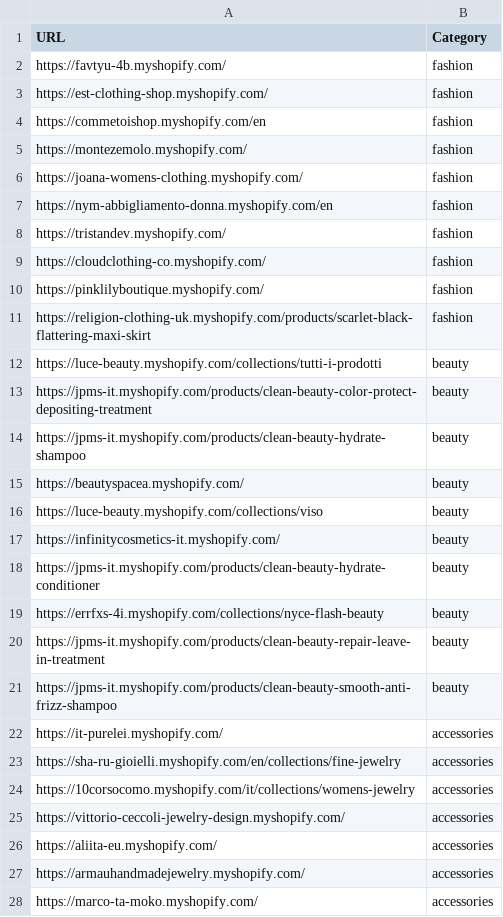
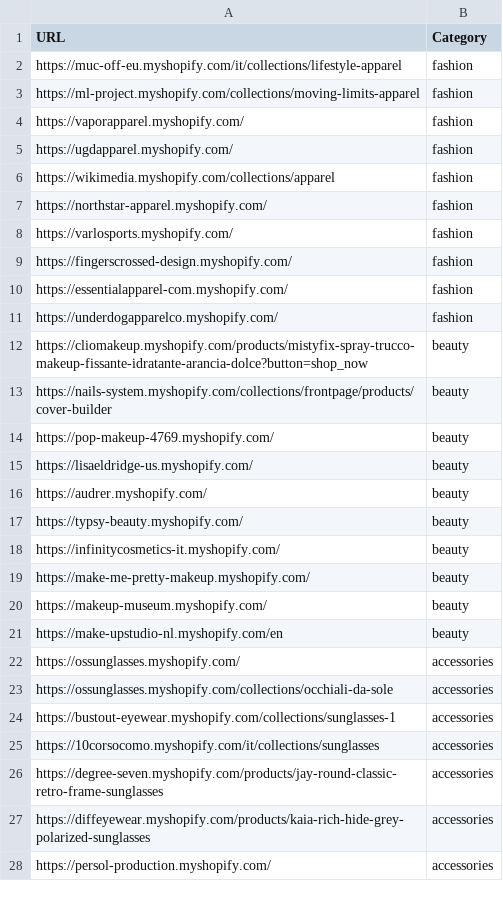
Before and after one commit to LOOKALIKE-AI/Leads, a CSV file: brands.csv, drawn as a sheet; only a part is shown; the diff covers the shown part only.

```diff
--- a/brands.csv
+++ b/brands.csv
@@ -1,28 +1,28 @@
 URL,Category
-https://favtyu-4b.myshopify.com/,fashion
-https://est-clothing-shop.myshopify.com/,fashion
-https://commetoishop.myshopify.com/en,fashion
-https://montezemolo.myshopify.com/,fashion
-https://joana-womens-clothing.myshopify.com/,fashion
-https://nym-abbigliamento-donna.myshopify.com/en,fashion
-https://tristandev.myshopify.com/,fashion
-https://cloudclothing-co.myshopify.com/,fashion
-https://pinklilyboutique.myshopify.com/,fashion
-https://religion-clothing-uk.myshopify.com/products/scarlet-black-flattering-maxi-skirt,fashion
-https://luce-beauty.myshopify.com/collections/tutti-i-prodotti,beauty
-https://jpms-it.myshopify.com/products/clean-beauty-color-protect-depositing-treatment,beauty
-https://jpms-it.myshopify.com/products/clean-beauty-hydrate-shampoo,beauty
-https://beautyspacea.myshopify.com/,beauty
-https://luce-beauty.myshopify.com/collections/viso,beauty
+https://muc-off-eu.myshopify.com/it/collections/lifestyle-apparel,fashion
+https://ml-project.myshopify.com/collections/moving-limits-apparel,fashion
+https://vaporapparel.myshopify.com/,fashion
+https://ugdapparel.myshopify.com/,fashion
+https://wikimedia.myshopify.com/collections/apparel,fashion
+https://northstar-apparel.myshopify.com/,fashion
+https://varlosports.myshopify.com/,fashion
+https://fingerscrossed-design.myshopify.com/,fashion
+https://essentialapparel-com.myshopify.com/,fashion
+https://underdogapparelco.myshopify.com/,fashion
+https://cliomakeup.myshopify.com/products/mistyfix-spray-trucco-makeup-fissante-idratante-arancia-dolce?button=shop_now,beauty
+https://nails-system.myshopify.com/collections/frontpage/products/cover-builder,beauty
+https://pop-makeup-4769.myshopify.com/,beauty
+https://lisaeldridge-us.myshopify.com/,beauty
+https://audrer.myshopify.com/,beauty
+https://typsy-beauty.myshopify.com/,beauty
 https://infinitycosmetics-it.myshopify.com/,beauty
-https://jpms-it.myshopify.com/products/clean-beauty-hydrate-conditioner,beauty
-https://errfxs-4i.myshopify.com/collections/nyce-flash-beauty,beauty
-https://jpms-it.myshopify.com/products/clean-beauty-repair-leave-in-treatment,beauty
-https://jpms-it.myshopify.com/products/clean-beauty-smooth-anti-frizz-shampoo,beauty
-https://it-purelei.myshopify.com/,accessories
-https://sha-ru-gioielli.myshopify.com/en/collections/fine-jewelry,accessories
-https://10corsocomo.myshopify.com/it/collections/womens-jewelry,accessories
-https://vittorio-ceccoli-jewelry-design.myshopify.com/,accessories
-https://aliita-eu.myshopify.com/,accessories
-https://armauhandmadejewelry.myshopify.com/,accessories
-https://marco-ta-moko.myshopify.com/,accessories
+https://make-me-pretty-makeup.myshopify.com/,beauty
+https://makeup-museum.myshopify.com/,beauty
+https://make-upstudio-nl.myshopify.com/en,beauty
+https://ossunglasses.myshopify.com/,accessories
+https://ossunglasses.myshopify.com/collections/occhiali-da-sole,accessories
+https://bustout-eyewear.myshopify.com/collections/sunglasses-1,accessories
+https://10corsocomo.myshopify.com/it/collections/sunglasses,accessories
+https://degree-seven.myshopify.com/products/jay-round-classic-retro-frame-sunglasses,accessories
+https://diffeyewear.myshopify.com/products/kaia-rich-hide-grey-polarized-sunglasses,accessories
+https://persol-production.myshopify.com/,accessories
```
Also changed, not shown: 13 edited cells elsewhere in this file, leads.csv.
